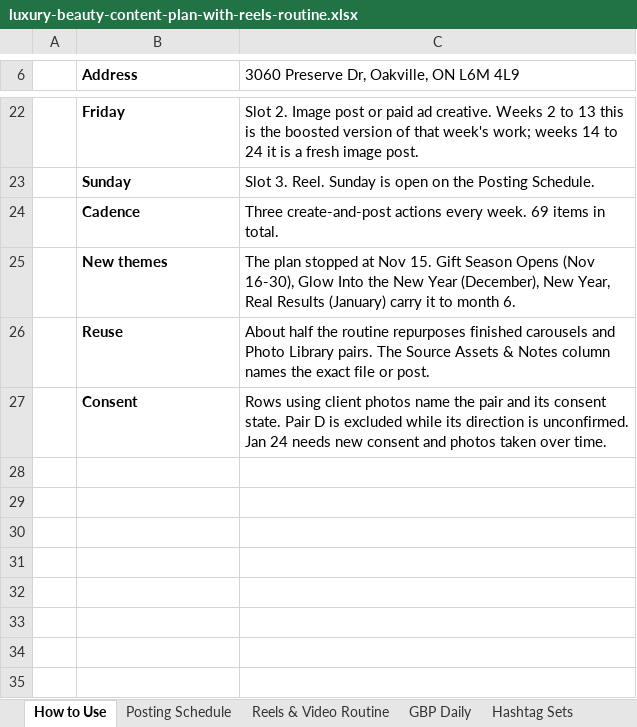
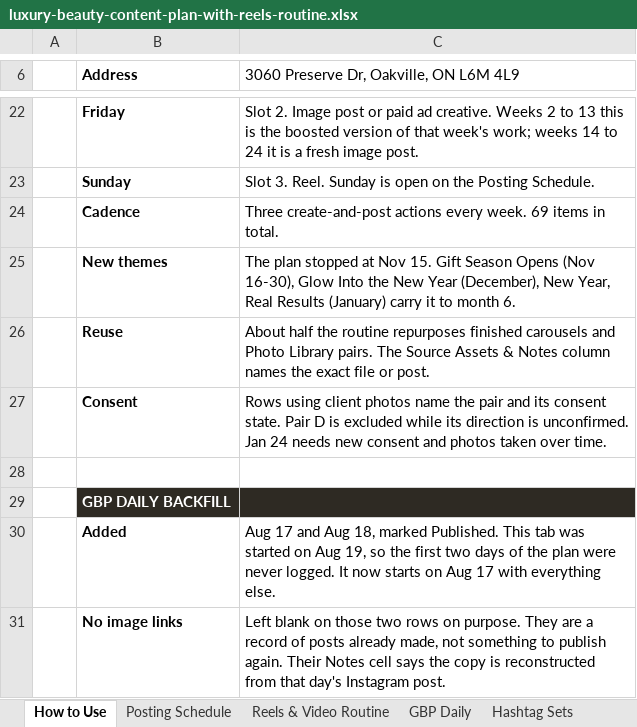
Before and after one commit to RepoKing23/InstagramCarousel, an Excel workbook: strategy/luxury-beauty-content-plan-with-reels-routine.xlsx, sheet How to Use, drawn as a sheet; only a part is shown, gaps mark what is left out; values as stored, in another font and other column widths than the file's, no borders; the diff names each change by its address in the sheet, - before the commit and + after, or states it on an @@ line.

```diff
--- a/strategy/luxury-beauty-content-plan-with-reels-routine.xlsx (sheet How to Use)
+++ b/strategy/luxury-beauty-content-plan-with-reels-routine.xlsx (sheet How to Use)
+row 28: (empty)
+row 29:  | GBP DAILY BACKFILL
+row 30:  | Added | Aug 17 and Aug 18, marked Published. This tab was started on Aug 19, so the first two days of the plan were never logged. It now starts on Aug 17 with everything else.
+row 31:  | No image links | Left blank on those two rows on purpose. They are a record of posts already made, not something to publish again. Their Notes cell says the copy is reconstructed from that day's Instagram post.
```
Also changed, not shown: sheet GBP Daily, 1 other file.
